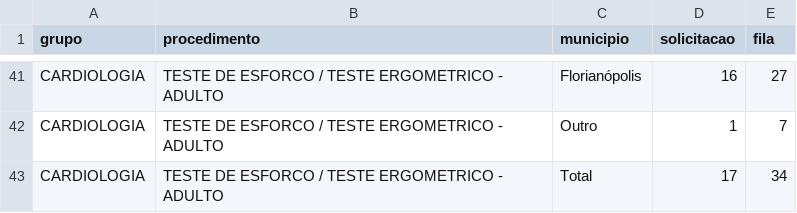
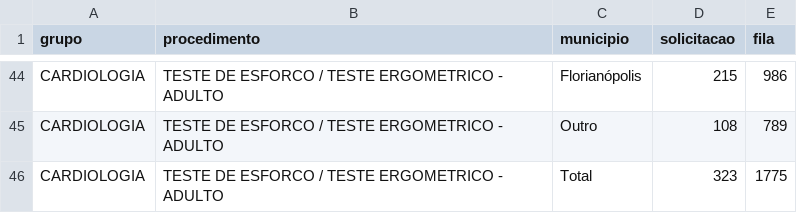
Before and after one commit to lpgarcia18/controle_fila, a CSV file: bases/situacao_procedimento.csv, drawn as a sheet; only a part is shown, gaps mark what is left out; the diff covers the shown part only.

```diff
--- a/bases/situacao_procedimento.csv
+++ b/bases/situacao_procedimento.csv
@@ -41,3 +44,3 @@
-"CARDIOLOGIA","TESTE DE ESFORCO / TESTE ERGOMETRICO - ADULTO","Florianópolis",16,27
-"CARDIOLOGIA","TESTE DE ESFORCO / TESTE ERGOMETRICO - ADULTO","Outro",1,7
-"CARDIOLOGIA","TESTE DE ESFORCO / TESTE ERGOMETRICO - ADULTO","Total",17,34
+"CARDIOLOGIA","TESTE DE ESFORCO / TESTE ERGOMETRICO - ADULTO","Florianópolis",215,986
+"CARDIOLOGIA","TESTE DE ESFORCO / TESTE ERGOMETRICO - ADULTO","Outro",108,789
+"CARDIOLOGIA","TESTE DE ESFORCO / TESTE ERGOMETRICO - ADULTO","Total",323,1775
```
Also changed, not shown: 3 added rows and 61 edited cells elsewhere in this file, 3 other files.
